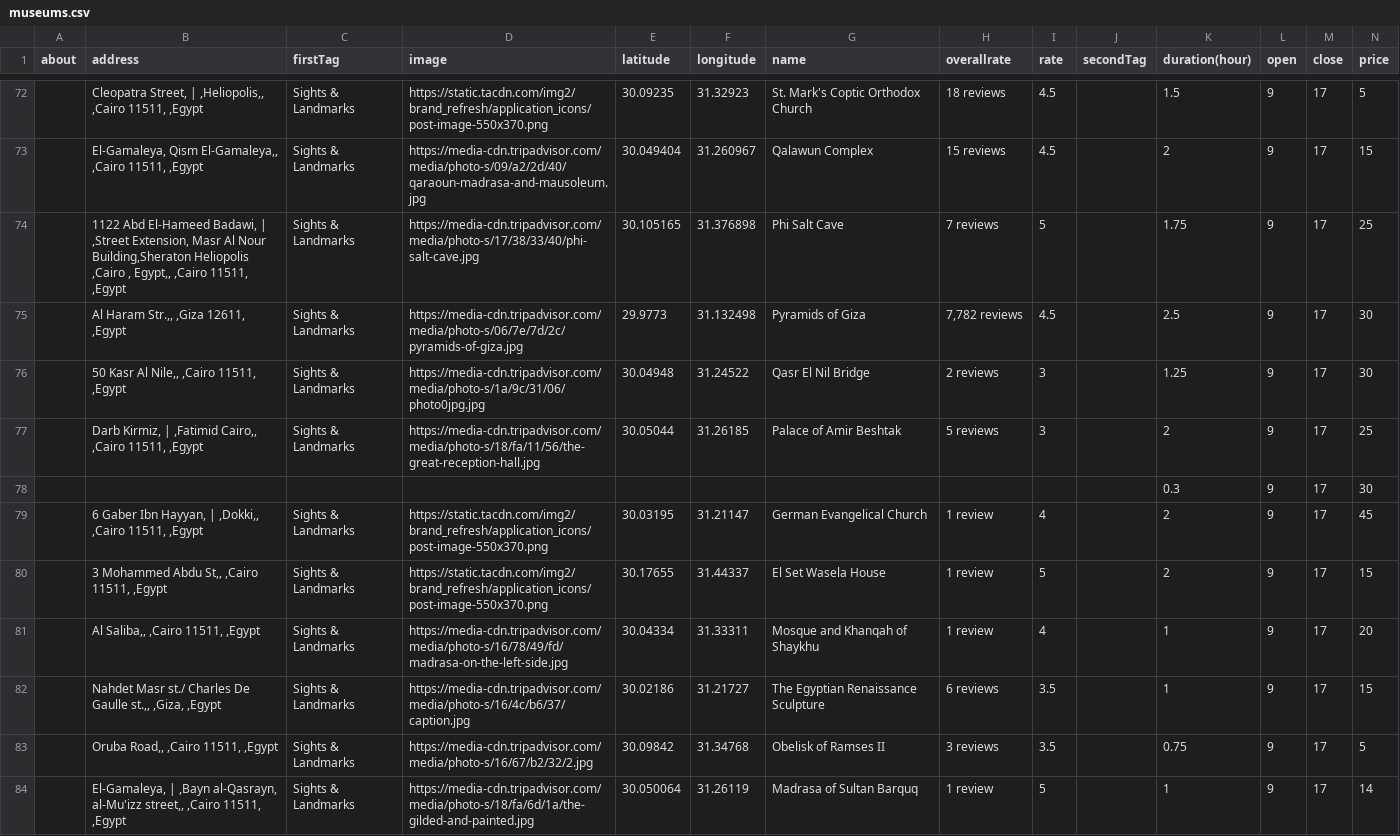
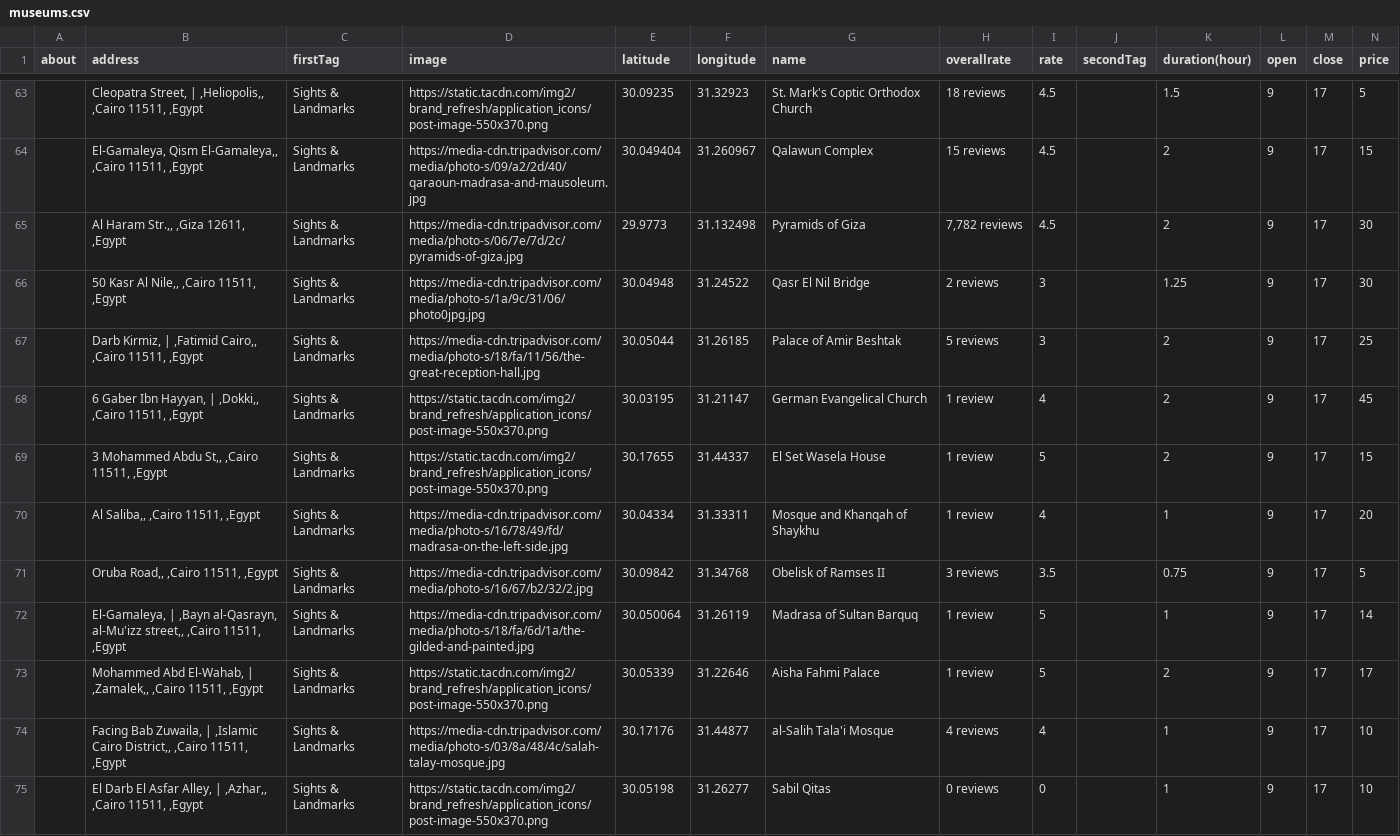
Before and after one commit to PavlySz/DUX-Trip, a CSV file: museums.csv, drawn as a sheet; only a part is shown, gaps mark what is left out; the shorter side is filled out with more unchanged rows; the diff covers the shown part only.

```diff
--- a/museums.csv
+++ b/museums.csv
@@ -89,5 +79,3 @@ about,address,firstTag,image,latitude,longitude,name,overallrate,rate,secondTag,
 ,"El-Gamaleya, Qism El-Gamaleya,, ,Cairo 11511, ,Egypt",Sights & Landmarks,https://media-cdn.tripadvisor.com/media/photo-s/09/a2/2d/40/qaraoun-madrasa-and-mausoleum.jpg,30.049404,31.260967,Qalawun Complex,15 reviews,4.5,,2,9,17,15
-,"1122 Abd El-Hameed Badawi, | ,Street Extension, Masr Al Nour Building,Sheraton Heliopolis ,Cairo , Egypt,, ,Cairo 11511, ,Egypt",Sights & Landmarks,https://media-cdn.tripadvisor.com/media/photo-s/17/38/33/40/phi-salt-cave.jpg,30.105165,31.376898,Phi Salt Cave,"
- 7 reviews",5,,1.75,9,17,25
-,"Al Haram Str.,, ,Giza 12611, ,Egypt",Sights & Landmarks,https://media-cdn.tripadvisor.com/media/photo-s/06/7e/7d/2c/pyramids-of-giza.jpg,29.9773,31.132498,Pyramids of Giza,"7,782 reviews",4.5,,2.5,9,17,30
+,"Al Haram Str.,, ,Giza 12611, ,Egypt",Sights & Landmarks,https://media-cdn.tripadvisor.com/media/photo-s/06/7e/7d/2c/pyramids-of-giza.jpg,29.9773,31.132498,Pyramids of Giza,"7,782 reviews",4.5,,2,9,17,30
 ,"50 Kasr Al Nile,, ,Cairo 11511, ,Egypt",Sights & Landmarks,https://media-cdn.tripadvisor.com/media/photo-s/1a/9c/31/06/photo0jpg.jpg,30.04948,31.24522,Qasr El Nil Bridge,"
@@ -96,3 +84,2 @@ about,address,firstTag,image,latitude,longitude,name,overallrate,rate,secondTag,
 5 reviews",3,,2,9,17,25
-,,,,,,,,,,0.3,9,17,30
 ,"6 Gaber Ibn Hayyan, | ,Dokki,, ,Cairo 11511, ,Egypt",Sights & Landmarks,https://static.tacdn.com/img2/brand_refresh/application_icons/post-image-550x370.png,30.03195,31.21147,German Evangelical Church,1 review,4,,2,9,17,45
@@ -102,3 +89,2 @@ about,address,firstTag,image,latitude,longitude,name,overallrate,rate,secondTag,
 1 review",4,,1,9,17,20
-,"Nahdet Masr st./ Charles De Gaulle st.,, ,Giza, ,Egypt",Sights & Landmarks,https://media-cdn.tripadvisor.com/media/photo-s/16/4c/b6/37/caption.jpg,30.02186,31.21727,The Egyptian Renaissance Sculpture,6 reviews,3.5,,1,9,17,15
 ,"Oruba Road,, ,Cairo 11511, ,Egypt",Sights & Landmarks,https://media-cdn.tripadvisor.com/media/photo-s/16/67/b2/32/2.jpg,30.09842,31.34768,Obelisk of Ramses II,3 reviews,3.5,,0.75,9,17,5
```
Also changed, not shown: 16 removed rows and 4 edited cells elsewhere in this file, 2 other files.
